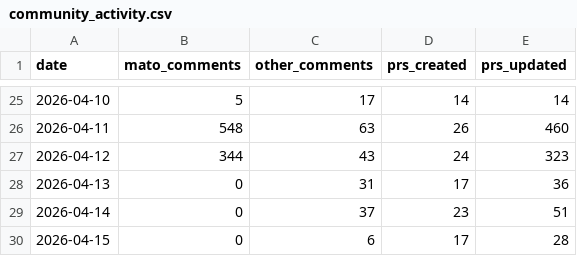
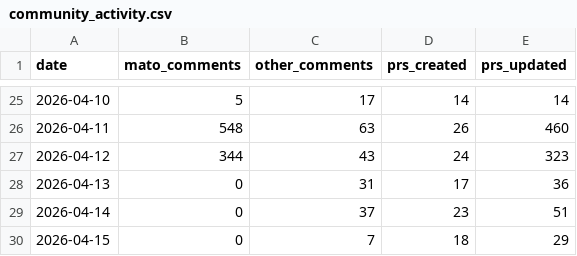
Before and after one commit to MatoTeziTanka/parameter-golf, a CSV file: data/community_activity.csv, drawn as a sheet; only a part is shown, gaps mark what is left out.

```diff
--- a/data/community_activity.csv
+++ b/data/community_activity.csv
@@ -29,2 +29,2 @@ date,mato_comments,other_comments,prs_created,prs_updated
 2026-04-14,0,37,23,51
-2026-04-15,0,6,17,28
+2026-04-15,0,7,18,29
```
Also changed, not shown: 5 other files.
